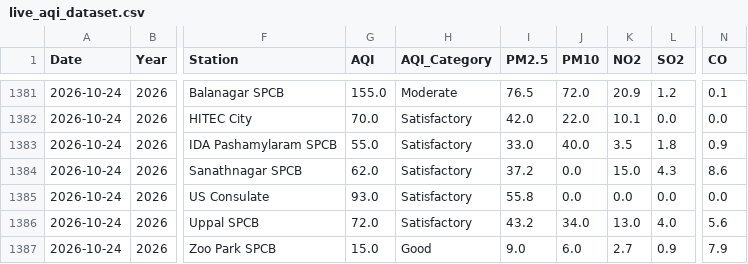
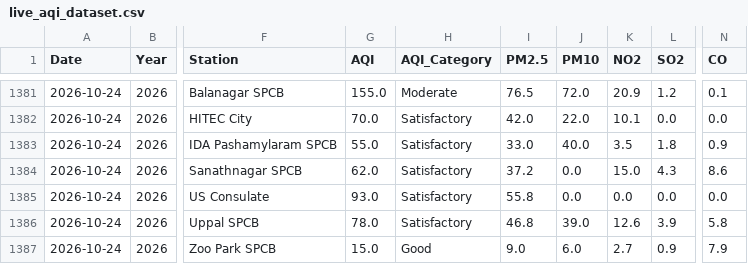
Before and after one commit to Rohan0639/Forecast, a CSV file: api/data/live_aqi_dataset.csv, drawn as a sheet; only a part is shown, gaps mark what is left out; the diff names each change by its address in the sheet, - before the commit and + after, or states it on an @@ line.

```diff
--- a/api/data/live_aqi_dataset.csv
+++ b/api/data/live_aqi_dataset.csv
-G1386 (AQI): 72.0
+G1386 (AQI): 78.0
-I1386 (PM2.5): 43.2
+I1386 (PM2.5): 46.8
-J1386 (PM10): 34.0
+J1386 (PM10): 39.0
-K1386 (NO2): 13.0
+K1386 (NO2): 12.6
-L1386 (SO2): 4.0
+L1386 (SO2): 3.9
-N1386 (CO): 5.6
+N1386 (CO): 5.8
```
Also changed, not shown: api/data/hyderabad_live_weather.csv.
